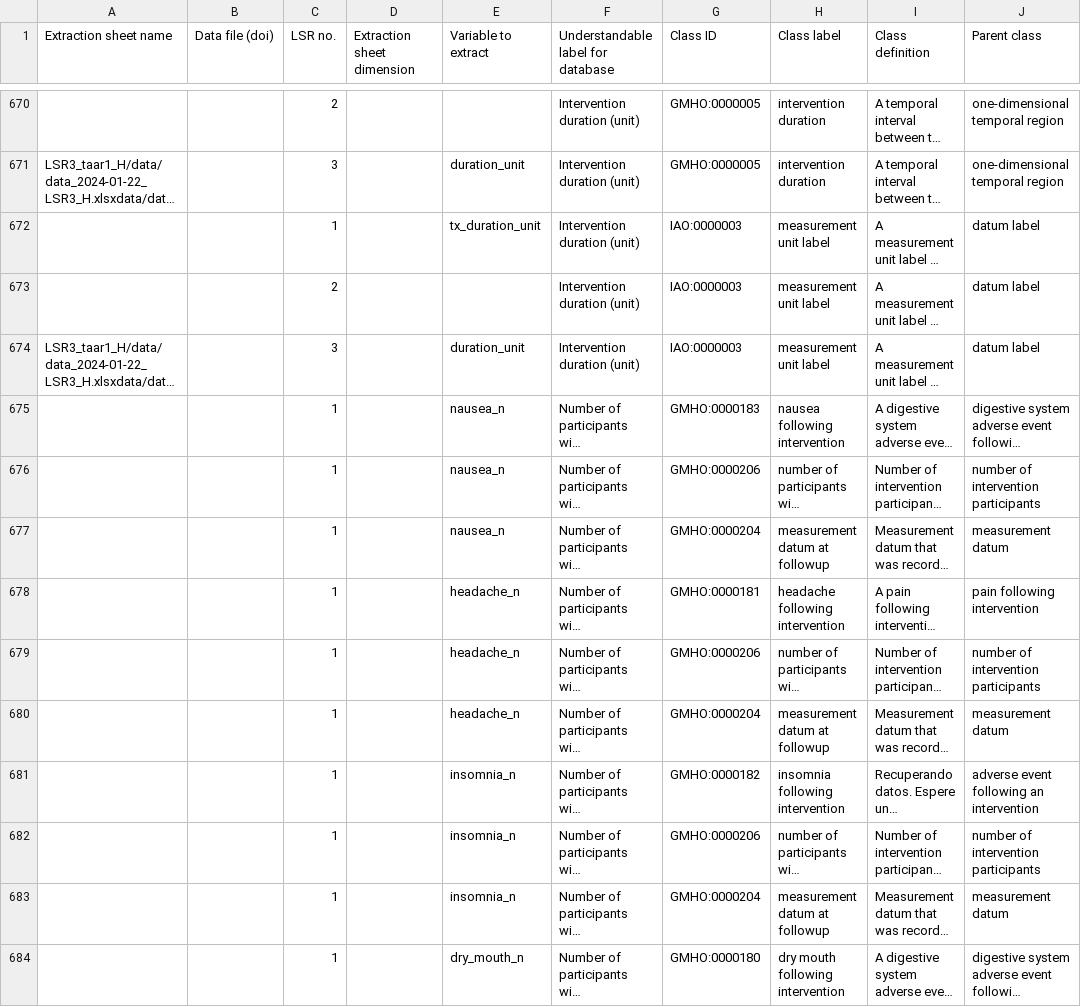
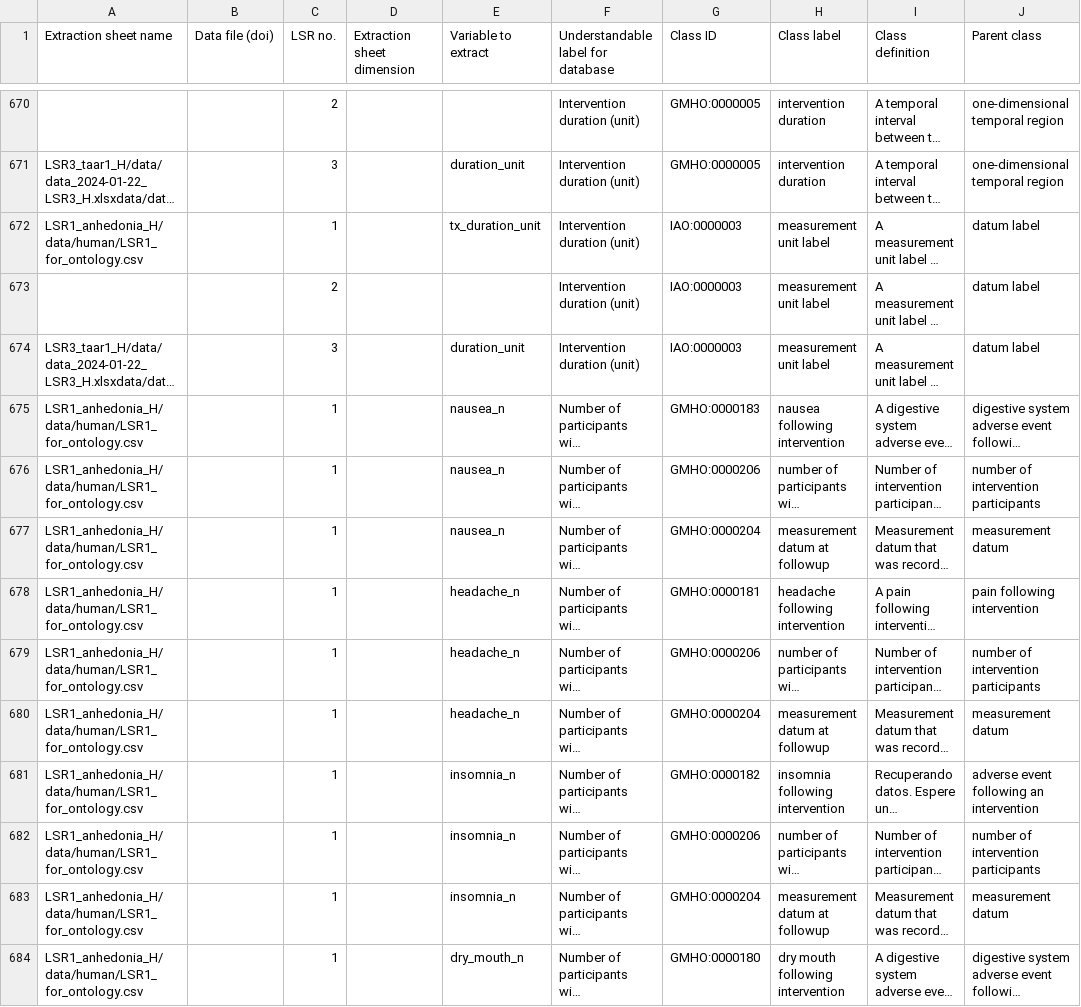
Before and after one commit to galenos-project/mental-health-ontology, a CSV file: Mapping to LSRs/Mental Health Ontology mapping to LSRs.csv, drawn as a sheet; only a part is shown, gaps mark what is left out; long unchanged cells end in …; the diff covers the shown part only; the diff names each change by its address in the sheet, - before the commit and + after, or states it on an @@ line.

```diff
--- a/Mapping to LSRs/Mental Health Ontology mapping to LSRs.csv
+++ b/Mapping to LSRs/Mental Health Ontology mapping to LSRs.csv
-A672 (Extraction sheet name): (empty)
+A672 (Extraction sheet name): LSR1_anhedonia_H/data/human/LSR1_for_ontology.csv
-A675:A684 (Extraction sheet name): (empty)
+A675:A684 (Extraction sheet name): LSR1_anhedonia_H/data/human/LSR1_for_ontology.csv
```
Also changed, not shown: 1 added row and 13 edited cells elsewhere in this file.
